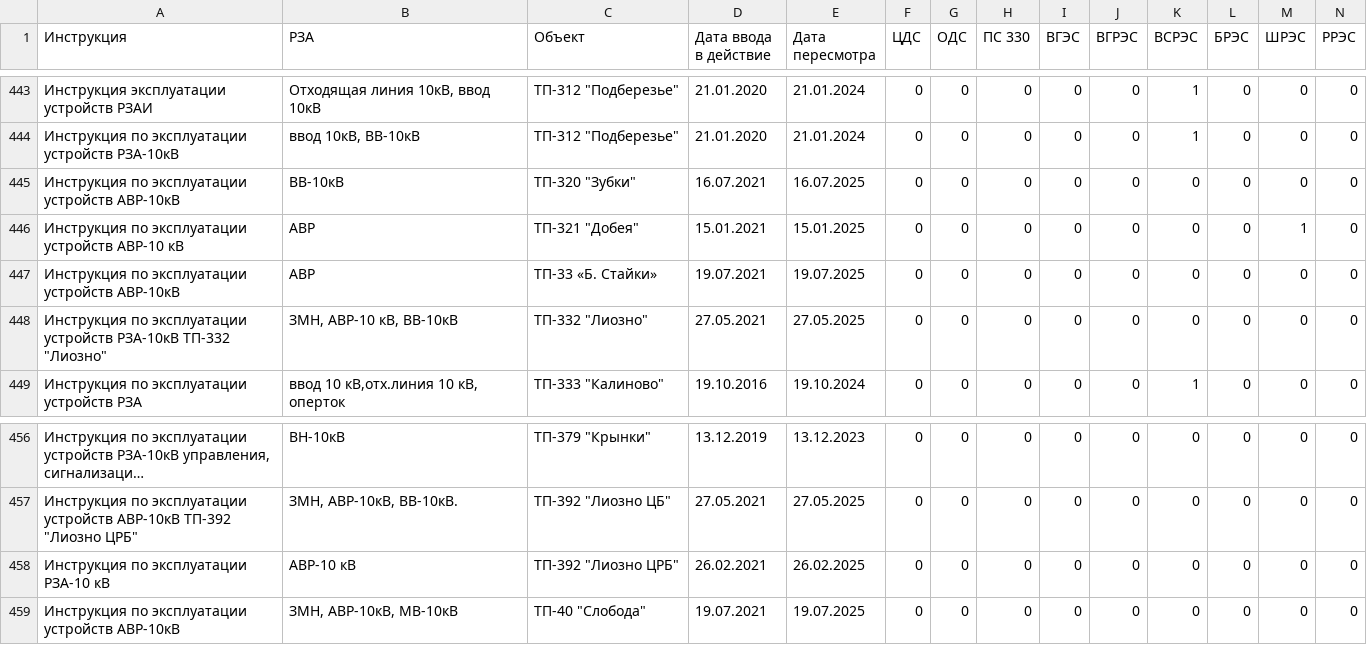
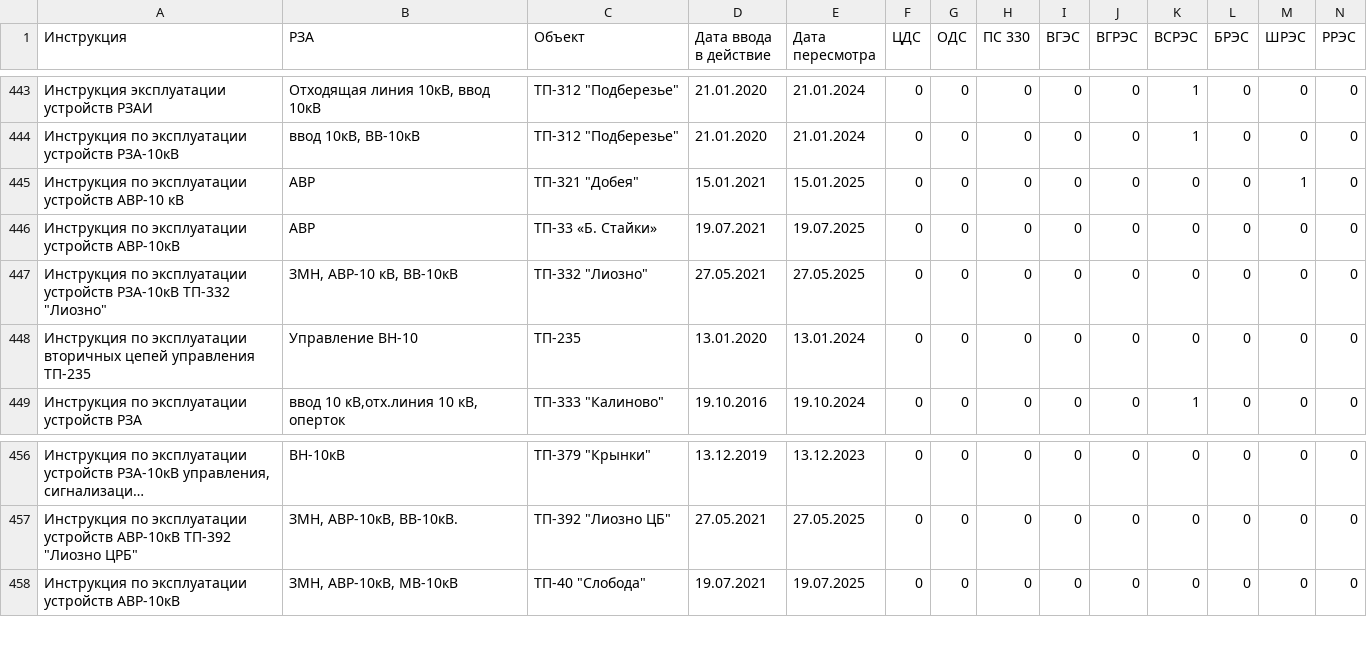
Before and after one commit to gogo69gogo/InfoRZA, a CSV file: docs/source/Перечни/Инструкции.csv, drawn as a sheet; only a part is shown, gaps mark what is left out; long unchanged cells end in …; removed rows and columns are numbered as before the commit, all else as after; rows hold the shown columns only; the diff names each change by its address in the sheet, - before the commit and + after, or states it on an @@ line.

Commit message:
Сверка с ЛРЭС

```diff
--- a/docs/source/Перечни/Инструкции.csv
+++ b/docs/source/Перечни/Инструкции.csv
-row 445: Инструкция по эксплуатации устройств АВР-10кВ | ВВ-10кВ | ТП-320 "Зубки" | 16.07.2021 | 16.07.2025 | 0 | 0 | 0 | 0 | 0 | 0 | 0 | 0 | 0
+row 448: Инструкция по эксплуатации вторичных цепей управления ТП-235 | Управление ВН-10 | ТП-235 | 13.01.2020 | 13.01.2024 | 0 | 0 | 0 | 0 | 0 | 0 | 0 | 0 | 0
-row 458: Инструкция по эксплуатации РЗА-10 кВ | АВР-10 кВ | ТП-392 "Лиозно ЦРБ" | 26.02.2021 | 26.02.2025 | 0 | 0 | 0 | 0 | 0 | 0 | 0 | 0 | 0
```
